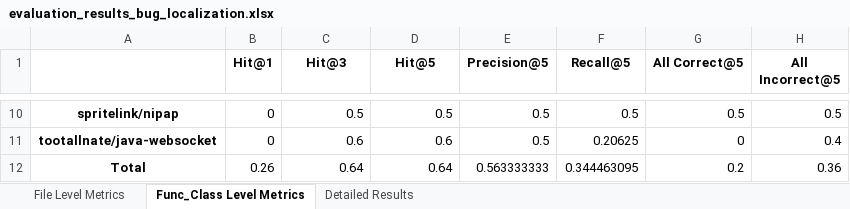
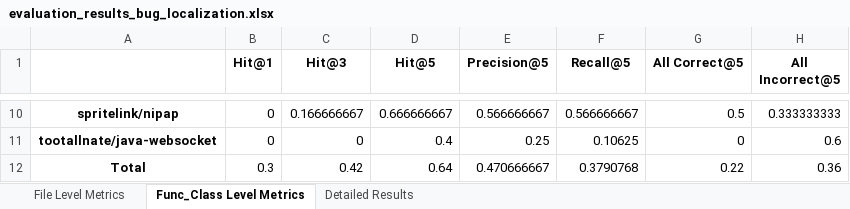
Before and after one commit to jsureka/issue_analyzing_tool, an Excel workbook: Replication Package/Evaluation/Bug Localization/evaluation_results_bug_localization.xlsx, sheet Func_Class Level Metrics, drawn as a sheet; only a part is shown, gaps mark what is left out; values as stored, in another font and other column widths than the file's, no borders; the diff covers the shown part only; the diff names each change by its address in the sheet, - before the commit and + after, or states it on an @@ line.

```diff
--- a/Replication Package/Evaluation/Bug Localization/evaluation_results_bug_localization.xlsx (sheet Func_Class Level Metrics)
+++ b/Replication Package/Evaluation/Bug Localization/evaluation_results_bug_localization.xlsx (sheet Func_Class Level Metrics)
-C10 (Hit@3): 0.5
+C10 (Hit@3): 0.166666667
-D10 (Hit@5): 0.5
+D10 (Hit@5): 0.666666667
-E10 (Precision@5): 0.5
+E10 (Precision@5): 0.566666667
-F10 (Recall@5): 0.5
+F10 (Recall@5): 0.566666667
-H10 (All Incorrect@5): 0.5
+H10 (All Incorrect@5): 0.333333333
-C11 (Hit@3): 0.6
+C11 (Hit@3): 0
-D11 (Hit@5): 0.6
+D11 (Hit@5): 0.4
-E11 (Precision@5): 0.5
+E11 (Precision@5): 0.25
-F11 (Recall@5): 0.20625
+F11 (Recall@5): 0.10625
-H11 (All Incorrect@5): 0.4
+H11 (All Incorrect@5): 0.6
-B12 (Hit@1): 0.26
+B12 (Hit@1): 0.3
-C12 (Hit@3): 0.64
+C12 (Hit@3): 0.42
-E12 (Precision@5): 0.563333333
+E12 (Precision@5): 0.470666667
-F12 (Recall@5): 0.344463095
+F12 (Recall@5): 0.3790768
-G12 (All Correct@5): 0.2
+G12 (All Correct@5): 0.22
```
Also changed, not shown: 30 edited cells elsewhere in this sheet, sheet Detailed Results, sheet File Level Metrics, 3 other files.
